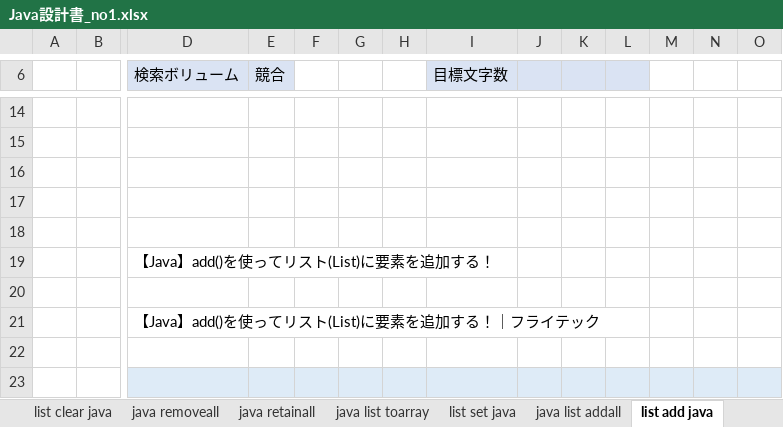
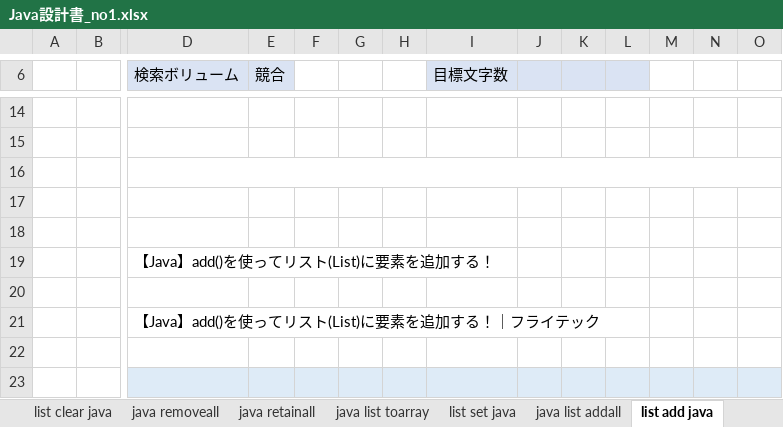
Before and after one commit to soshi16/demo2, an Excel workbook: 記事設計/Java設計書_no1.xlsx, sheet list add java, drawn as a sheet; only a part is shown, gaps mark what is left out; values as stored, in another font and other column widths than the file's, no borders; the diff names each change by its address in the sheet, - before the commit and + after, or states it on an @@ line.

```diff
--- a/記事設計/Java設計書_no1.xlsx (sheet list add java)
+++ b/記事設計/Java設計書_no1.xlsx (sheet list add java)
+D16:S16 merged
```
Also changed, not shown: sheet 目次, sheet java list get, sheet list clear java, sheet java removeall, sheet java list addall, sheet list remove java, 2 more sheets, other sheet tabs, formulas that keep their value.
